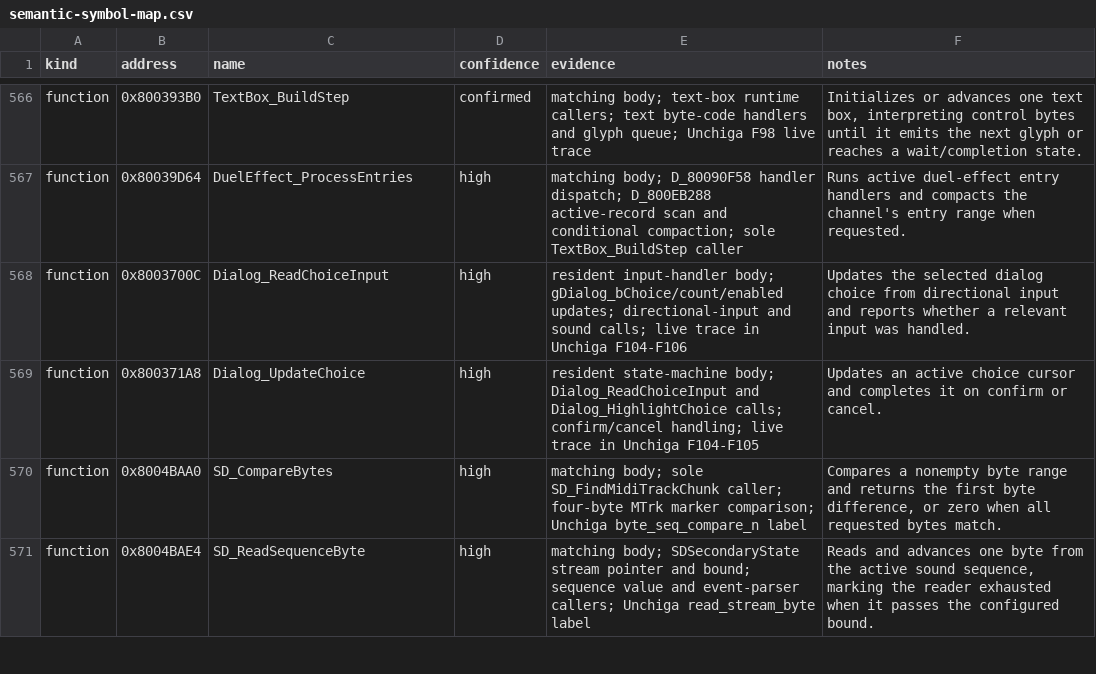
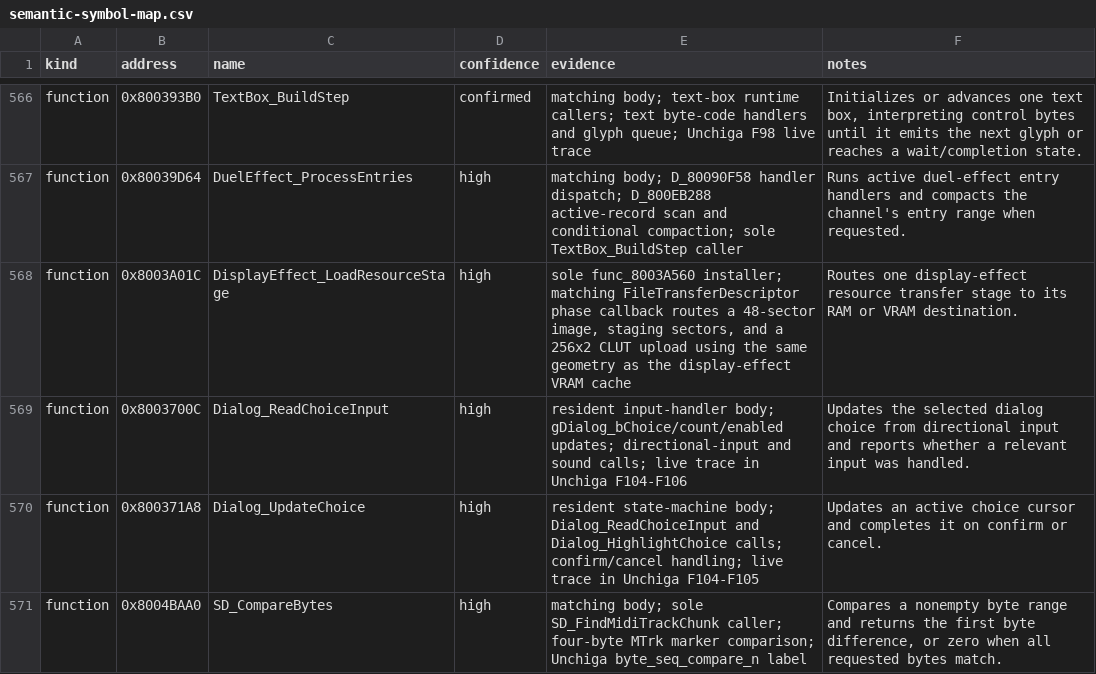
Before and after one commit to Unchiga/DecompRecomp, a CSV file: notes/semantic-symbol-map.csv, drawn as a sheet; only a part is shown, gaps mark what is left out; the shorter side is filled out with more unchanged rows.

Commit message:
Name the display effect resource stage (#4805)
Name the display-effect resource transfer callback while preserving its legacy compatibility symbol.

```diff
--- a/notes/semantic-symbol-map.csv
+++ b/notes/semantic-symbol-map.csv
@@ -567,2 +567,3 @@ function,0x800393B0,TextBox_BuildStep,confirmed,"matching body; text-box runtime
 function,0x80039D64,DuelEffect_ProcessEntries,high,"matching body; D_80090F58 handler dispatch; D_800EB288 active-record scan and conditional compaction; sole TextBox_BuildStep caller","Runs active duel-effect entry handlers and compacts the channel's entry range when requested."
+function,0x8003A01C,DisplayEffect_LoadResourceStage,high,"sole func_8003A560 installer; matching FileTransferDescriptor phase callback routes a 48-sector image, staging sectors, and a 256x2 CLUT upload using the same geometry as the display-effect VRAM cache","Routes one display-effect resource transfer stage to its RAM or VRAM destination."
 function,0x8003700C,Dialog_ReadChoiceInput,high,"resident input-handler body; gDialog_bChoice/count/enabled updates; directional-input and sound calls; live trace in Unchiga F104-F106","Updates the selected dialog choice from directional input and reports whether a relevant input was handled."
```
Also changed, not shown: config/slus_01411/functions.csv, 4 other files.
